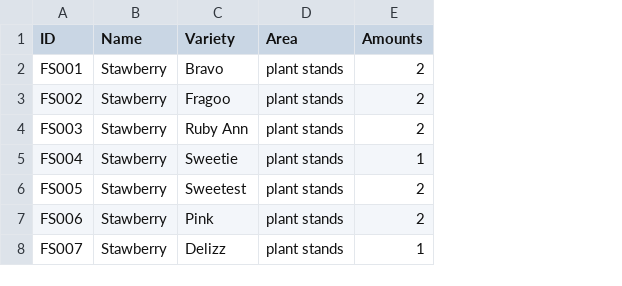
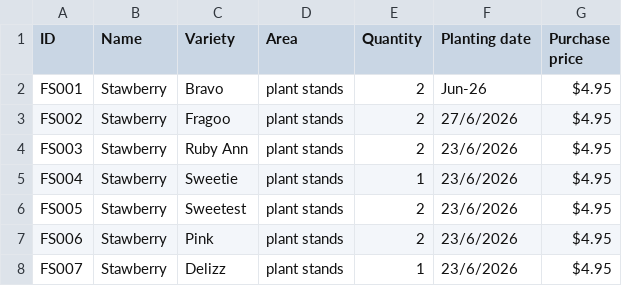
Before and after one commit to jess70231/GardenOS, a CSV file: Plants.csv, drawn as a sheet; the diff names each change by its address in the sheet, - before the commit and + after, or states it on an @@ line.

```diff
--- a/Plants.csv
+++ b/Plants.csv
+column F (Planting date), rows 2-8: Jun-26 | 27/6/2026 | 23/6/2026 | 23/6/2026 | 23/6/2026 | 23/6/2026 | 23/6/2026
+column G (Purchase price), rows 2-8: all $4.95
-E1: Amounts
+E1: Quantity
```
Also changed, not shown: 3 other files.
